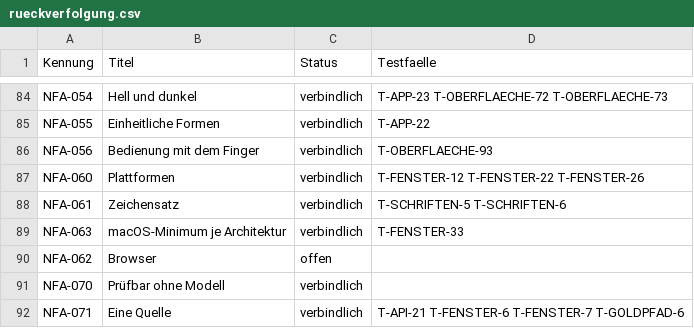
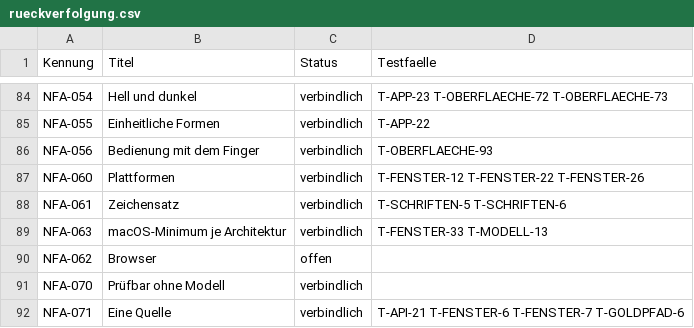
Before and after one commit to semprerudi/maschera, a CSV file: specs/erzeugt/rueckverfolgung.csv, drawn as a sheet; only a part is shown, gaps mark what is left out.

```diff
--- a/specs/erzeugt/rueckverfolgung.csv
+++ b/specs/erzeugt/rueckverfolgung.csv
@@ -88,3 +88,3 @@ NFA-060;Plattformen;verbindlich;T-FENSTER-12 T-FENSTER-22 T-FENSTER-26
 NFA-061;Zeichensatz;verbindlich;T-SCHRIFTEN-5 T-SCHRIFTEN-6
-NFA-063;macOS-Minimum je Architektur;verbindlich;T-FENSTER-33
+NFA-063;macOS-Minimum je Architektur;verbindlich;T-FENSTER-33 T-MODELL-13
 NFA-062;Browser;offen;
```
Also changed, not shown: 5 other files.
